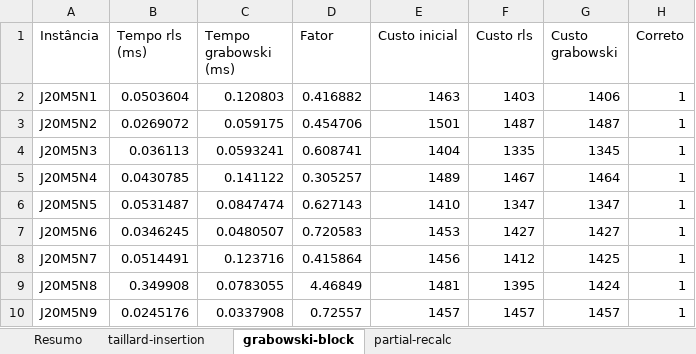
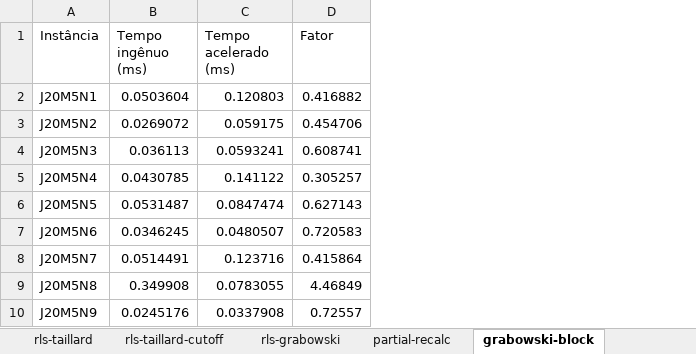
Before and after one commit to MatheusFelipeLS/bfsp-collection, an Excel workbook: speed-ups/output.xlsx, sheet grabowski-block, drawn as a sheet; only a part is shown; values as stored, in another font and other column widths than the file's, no borders; the diff names each change by its address in the sheet, - before the commit and + after, or states it on an @@ line.

```diff
--- a/speed-ups/output.xlsx (sheet grabowski-block)
+++ b/speed-ups/output.xlsx (sheet grabowski-block)
+sheet tab: rls-taillard
+sheet tab: rls-taillard-cutoff
+sheet tab: rls-grabowski
@@ sheet tab order changed: rls-taillard | rls-taillard-cutoff | rls-grabowski | partial-recalc | grabowski-block @@
-column E (Custo inicial), rows 2-10: 1463 | 1501 | 1404 | 1489 | 1410 | 1453 | 1456 | 1481 | 1457
-column F (Custo rls), rows 2-10: 1403 | 1487 | 1335 | 1467 | 1347 | 1427 | 1412 | 1395 | 1457
-column G (Custo grabowski), rows 2-10: 1406 | 1487 | 1345 | 1464 | 1347 | 1427 | 1425 | 1424 | 1457
-column H (Correto), rows 2-10: all 1
-B1: Tempo rls (ms)
+B1: Tempo ingênuo (ms)
-C1: Tempo grabowski (ms)
+C1: Tempo acelerado (ms)
```
Also changed, not shown: sheet taillard-insertion, sheet partial-recalc, sheet Resumo, 22 other files.
